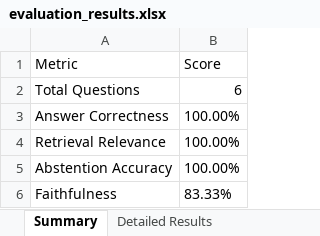
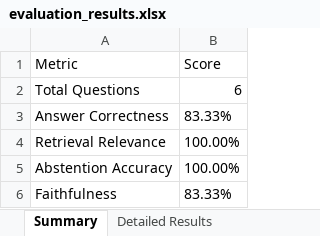
Before and after one commit to SARASWATHI2000-afk/GenAI-rag-evaluation, an Excel workbook: outputs/evaluation_results.xlsx, sheet Summary, drawn as a sheet; values as stored, in another font and other column widths than the file's, no borders; the diff names each change by its address in the sheet, - before the commit and + after, or states it on an @@ line.

```diff
--- a/outputs/evaluation_results.xlsx (sheet Summary)
+++ b/outputs/evaluation_results.xlsx (sheet Summary)
-B3 (Score): 100.00%
+B3 (Score): 83.33%
```
Also changed, not shown: sheet Detailed Results, 3 other files.
